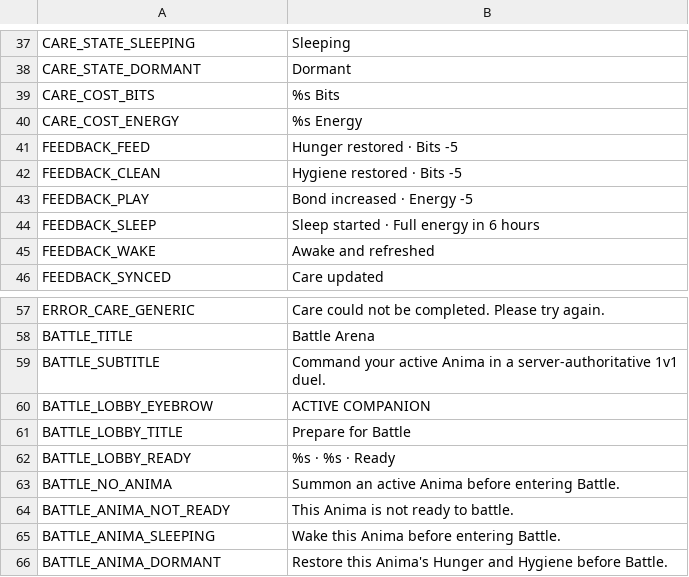
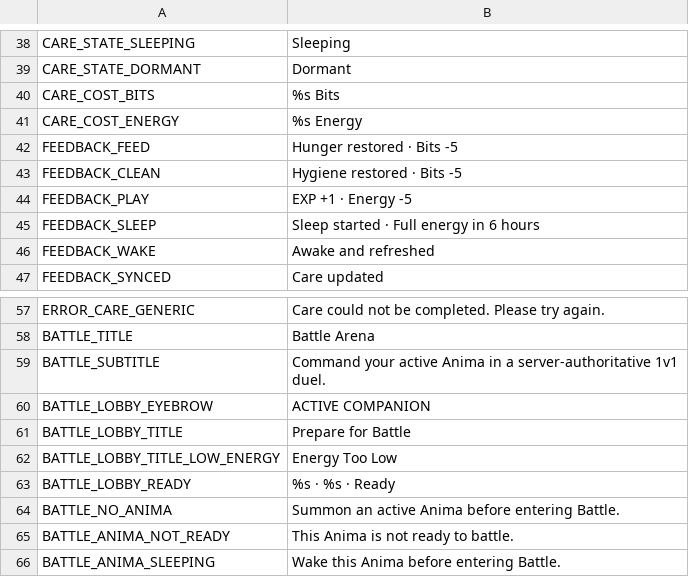
Before and after one commit to ryansetia1/Scanima, a CSV file: game/locales/ui.csv, drawn as a sheet; only a part is shown, gaps mark what is left out; the shorter side is filled out with more unchanged rows; the diff covers the shown part only.

Commit message:
Refactor care mechanics and enhance player experience in Scanima.
Updated the care system to transition from a Bond metric to an EXP-based model, where care score now represents player experience. Introduced level progression with defined caps and growth multipliers, enhancing gameplay depth. Adjusted UI elements to reflect these changes, including the display of EXP and level in various views. Revised documentation to clarify the new care mechanics and updated tests to ensure the integrity of the gameplay experience and user interactions.

```diff
--- a/game/locales/ui.csv
+++ b/game/locales/ui.csv
@@ -42,3 +43,3 @@ FEEDBACK_FEED,"Hunger restored · Bits -5"
 FEEDBACK_CLEAN,"Hygiene restored · Bits -5"
-FEEDBACK_PLAY,"Bond increased · Energy -5"
+FEEDBACK_PLAY,"EXP +1 · Energy -5"
 FEEDBACK_SLEEP,"Sleep started · Full energy in 6 hours"
@@ -61,2 +61,3 @@ BATTLE_LOBBY_EYEBROW,"ACTIVE COMPANION"
 BATTLE_LOBBY_TITLE,"Prepare for Battle"
+BATTLE_LOBBY_TITLE_LOW_ENERGY,"Energy Too Low"
 BATTLE_LOBBY_READY,"%s · %s · Ready"
```
Also changed, not shown: 5 added rows, 4 removed rows and 7 edited cells elsewhere in this file, 24 other files.
